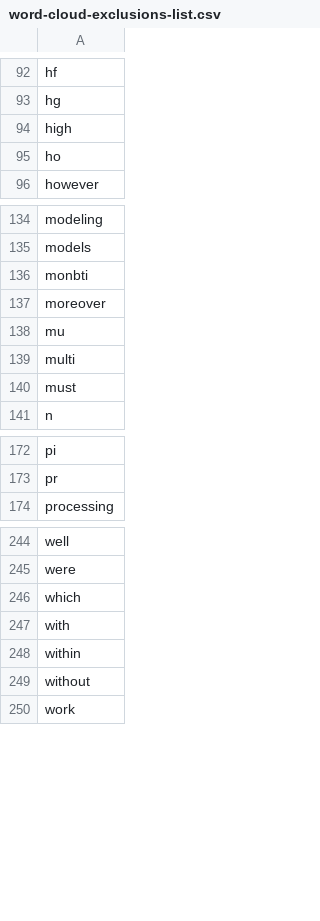
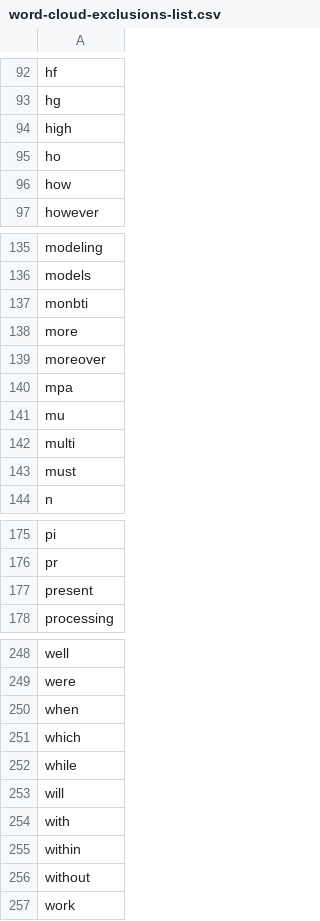
Before and after one commit to card-lab/card-lab.github.io, a CSV file: files/word-cloud-exclusions-list.csv, drawn as a sheet; only a part is shown, gaps mark what is left out.

```diff
--- a/files/word-cloud-exclusions-list.csv
+++ b/files/word-cloud-exclusions-list.csv
@@ -95,2 +95,3 @@ high
 ho
+how
 however
@@ -136,3 +137,5 @@ models
 monbti
+more
 moreover
+mpa
 mu
@@ -173,2 +176,3 @@ pi
 pr
+present
 processing
@@ -245,3 +249,6 @@ well
 were
+when
 which
+while
+will
 with
```
Also changed, not shown: 39 other files.
